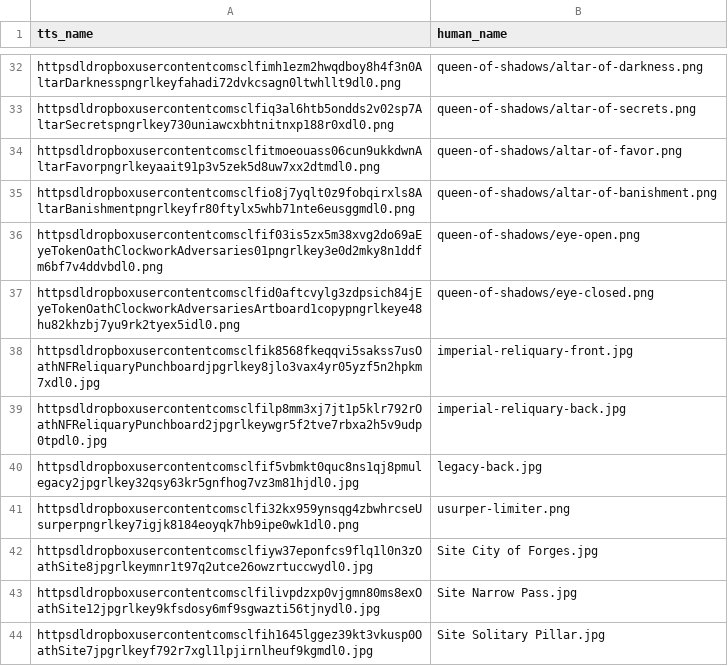
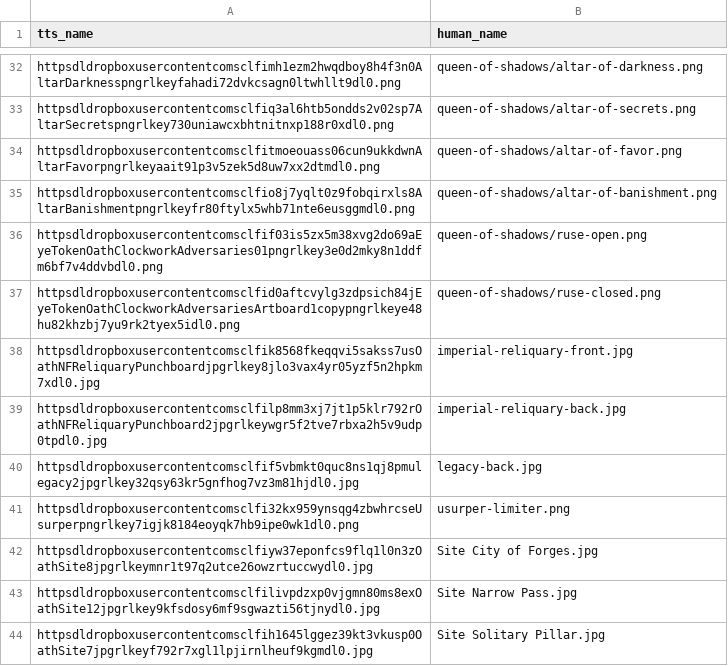
Before and after one commit to dcmorse/oath-new-foundations-print-n-play, a CSV file: names.csv, drawn as a sheet; only a part is shown, gaps mark what is left out.

Commit message:
qos: ruse token

```diff
--- a/names.csv
+++ b/names.csv
@@ -35,4 +35,4 @@ httpsdldropboxusercontentcomsclfitmoeouass06cun9ukkdwnAltarFavorpngrlkeyaait91p3
 httpsdldropboxusercontentcomsclfio8j7yqlt0z9fobqirxls8AltarBanishmentpngrlkeyfr80ftylx5whb71nte6eusggmdl0.png,queen-of-shadows/altar-of-banishment.png
-httpsdldropboxusercontentcomsclfif03is5zx5m38xvg2do69aEyeTokenOathClockworkAdversaries01pngrlkey3e0d2mky8n1ddfm6bf7v4ddvbdl0.png,queen-of-shadows/eye-open.png
-httpsdldropboxusercontentcomsclfid0aftcvylg3zdpsich84jEyeTokenOathClockworkAdversariesArtboard1copypngrlkeye48hu82khzbj7yu9rk2tyex5idl0.png,queen-of-shadows/eye-closed.png
+httpsdldropboxusercontentcomsclfif03is5zx5m38xvg2do69aEyeTokenOathClockworkAdversaries01pngrlkey3e0d2mky8n1ddfm6bf7v4ddvbdl0.png,queen-of-shadows/ruse-open.png
+httpsdldropboxusercontentcomsclfid0aftcvylg3zdpsich84jEyeTokenOathClockworkAdversariesArtboard1copypngrlkeye48hu82khzbj7yu9rk2tyex5idl0.png,queen-of-shadows/ruse-closed.png
 httpsdldropboxusercontentcomsclfik8568fkeqqvi5sakss7usOathNFReliquaryPunchboardjpgrlkey8jlo3vax4yr05yzf5n2hpkm7xdl0.jpg,imperial-reliquary-front.jpg
```
Also changed, not shown: 2 other files.
